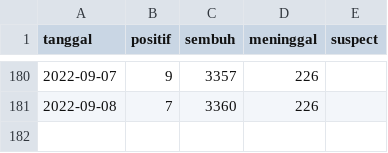
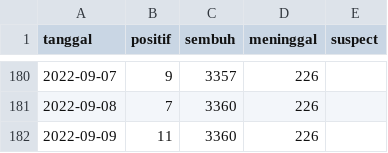
Before and after one commit to zakiego/dataset-corona-kalselprov-goid, a CSV file: Kabupaten Balangan.csv, drawn as a sheet; only a part is shown, gaps mark what is left out.

```diff
--- a/Kabupaten Balangan.csv
+++ b/Kabupaten Balangan.csv
@@ -181 +181,2 @@ tanggal,positif,sembuh,meninggal,suspect
 2022-09-08,7,3360,226,
+2022-09-09,11,3360,226,
```
Also changed, not shown: Kabupaten Banjar.csv, Kabupaten Tanah Laut.csv, 11 other files.
